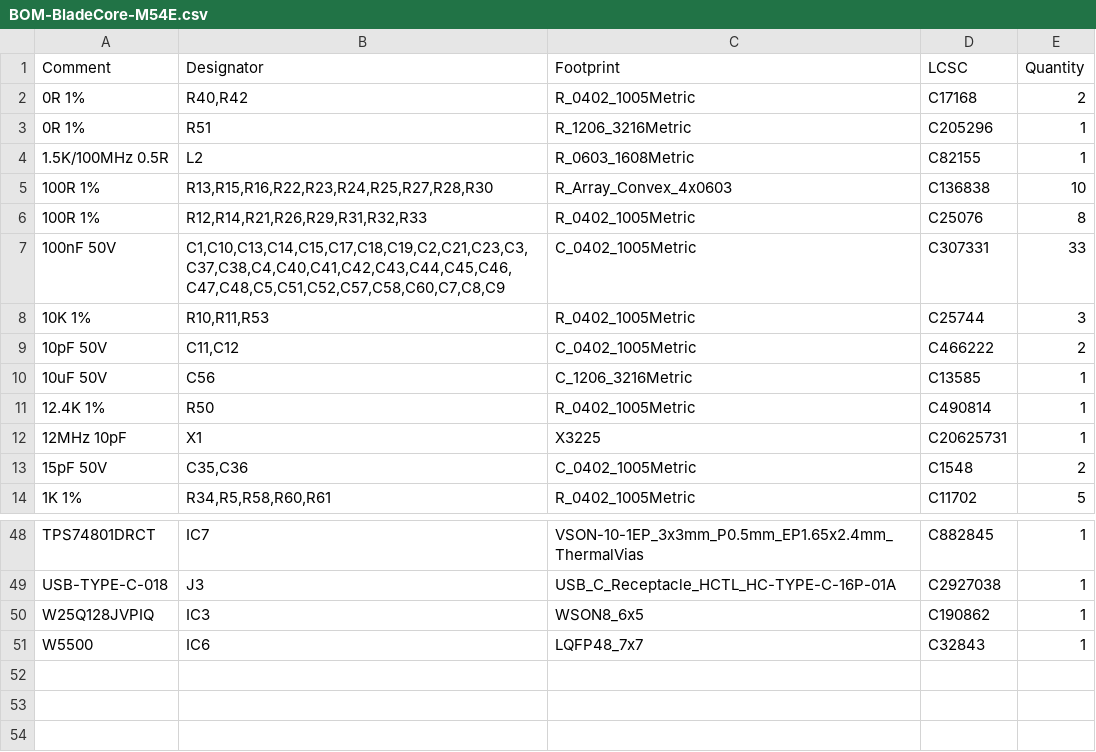
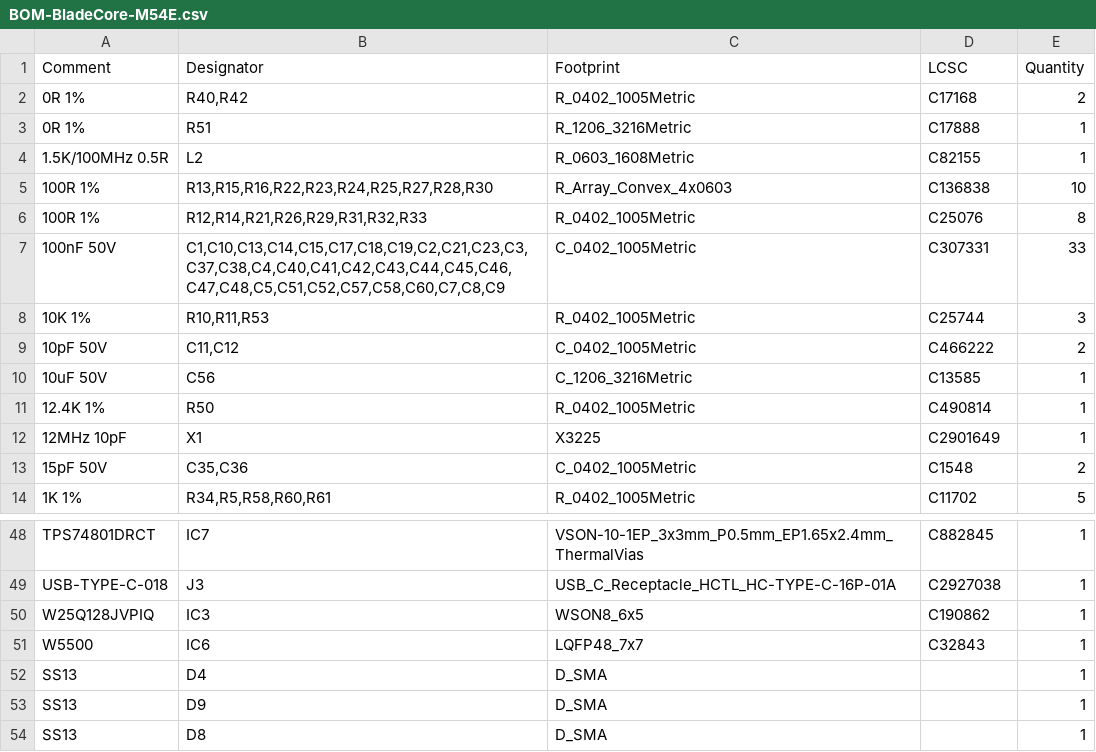
Before and after one commit to DvidMakesThings/HW_BladeCore-M54E, a CSV file: src/HardwareDesign/1.0.0/jlcpcb/production_files/BOM-BladeCore-M54E.csv, drawn as a sheet; only a part is shown, gaps mark what is left out.

```diff
--- a/src/HardwareDesign/1.0.0/jlcpcb/production_files/BOM-BladeCore-M54E.csv
+++ b/src/HardwareDesign/1.0.0/jlcpcb/production_files/BOM-BladeCore-M54E.csv
@@ -2,3 +2,3 @@ Comment,Designator,Footprint,LCSC,Quantity
 0R 1%,"R40,R42",R_0402_1005Metric,C17168,2
-0R 1%,R51,R_1206_3216Metric,C205296,1
+0R 1%,R51,R_1206_3216Metric,C17888,1
 1.5K/100MHz 0.5R,L2,R_0603_1608Metric,C82155,1
@@ -11,3 +11,3 @@ Comment,Designator,Footprint,LCSC,Quantity
 12.4K 1%,R50,R_0402_1005Metric,C490814,1
-12MHz 10pF,X1,X3225,C20625731,1
+12MHz 10pF,X1,X3225,C2901649,1
 15pF 50V,"C35,C36",C_0402_1005Metric,C1548,2
@@ -51 +51,4 @@ W25Q128JVPIQ,IC3,WSON8_6x5,C190862,1
 W5500,IC6,LQFP48_7x7,C32843,1
+SS13,D4,D_SMA,,1
+SS13,D9,D_SMA,,1
+SS13,D8,D_SMA,,1
```
Also changed, not shown: src/HardwareDesign/1.0.0/jlcpcb/production_files/CPL-BladeCore-M54E.csv, 39 other files.
